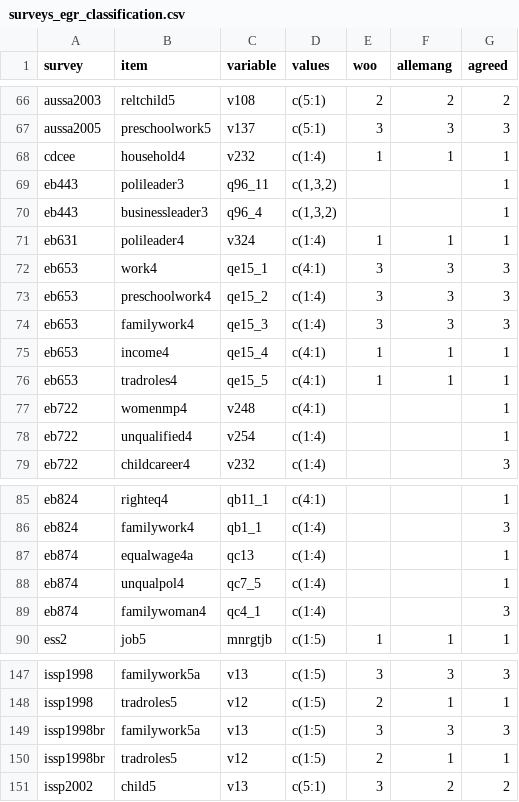
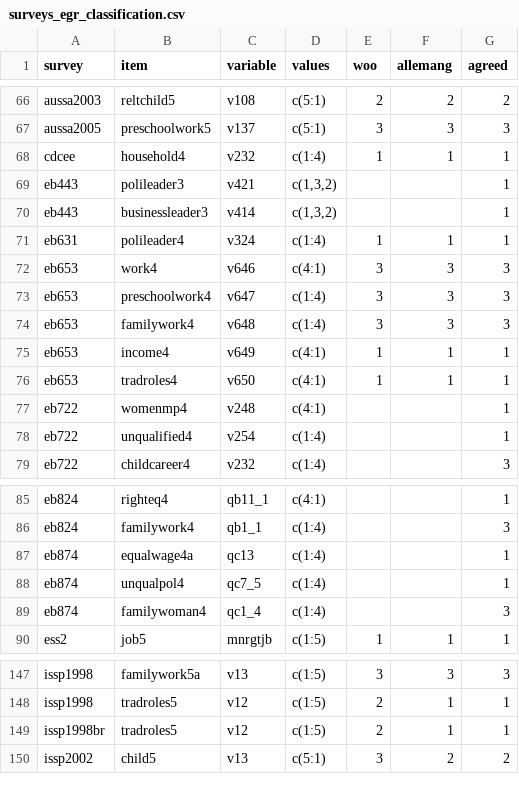
Before and after one commit to fsolt/dcpo_gender_roles, a CSV file: data-raw/surveys_egr_classification.csv, drawn as a sheet; only a part is shown, gaps mark what is left out.

```diff
--- a/data-raw/surveys_egr_classification.csv
+++ b/data-raw/surveys_egr_classification.csv
@@ -68,10 +68,10 @@ aussa2005,preschoolwork5,v137,c(5:1),3,3,3
 cdcee,household4,v232,c(1:4),1,1,1
-eb443,polileader3,q96_11,"c(1,3,2)",,,1
-eb443,businessleader3,q96_4,"c(1,3,2)",,,1
+eb443,polileader3,v421,"c(1,3,2)",,,1
+eb443,businessleader3,v414,"c(1,3,2)",,,1
 eb631,polileader4,v324,c(1:4),1,1,1
-eb653,work4,qe15_1,c(4:1),3,3,3
-eb653,preschoolwork4,qe15_2,c(1:4),3,3,3
-eb653,familywork4,qe15_3,c(1:4),3,3,3
-eb653,income4,qe15_4,c(4:1),1,1,1
-eb653,tradroles4,qe15_5,c(4:1),1,1,1
+eb653,work4,v646,c(4:1),3,3,3
+eb653,preschoolwork4,v647,c(1:4),3,3,3
+eb653,familywork4,v648,c(1:4),3,3,3
+eb653,income4,v649,c(4:1),1,1,1
+eb653,tradroles4,v650,c(4:1),1,1,1
 eb722,womenmp4,v248,c(4:1),,,1
@@ -88,3 +88,3 @@ eb874,equalwage4a,qc13,c(1:4),,,1
 eb874,unqualpol4,qc7_5,c(1:4),,,1
-eb874,familywoman4,qc4_1,c(1:4),,,3
+eb874,familywoman4,qc1_4,c(1:4),,,3
 ess2,job5,mnrgtjb,c(1:5),1,1,1
@@ -148,3 +148,2 @@ issp1998,familywork5a,v13,c(1:5),3,3,3
 issp1998,tradroles5,v12,c(1:5),2,1,1
-issp1998br,familywork5a,v13,c(1:5),3,3,3
 issp1998br,tradroles5,v12,c(1:5),2,1,1
```
Also changed, not shown: data-raw/egr_questions.csv.
